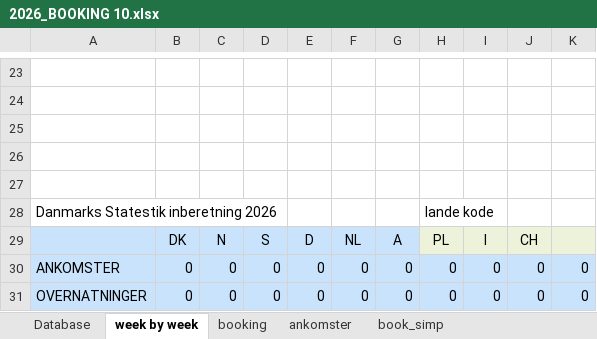
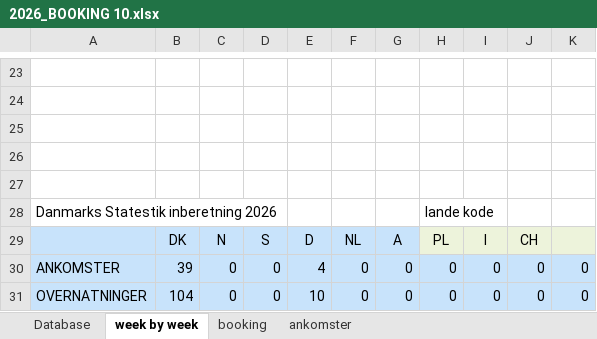
Before and after one commit to Hammerknuden/HK-portal10, an Excel workbook: 2026_BOOKING 10.xlsx, sheet week by week, drawn as a sheet; only a part is shown, gaps mark what is left out; values as stored, in another font and other column widths than the file's, no borders; charts and pictures not drawn; the diff names each change by its address in the sheet, - before the commit and + after, or states it on an @@ line.

```diff
--- a/2026_BOOKING 10.xlsx (sheet week by week)
+++ b/2026_BOOKING 10.xlsx (sheet week by week)
@@ sheet tab hidden: book_simp @@
-B30: 0
+B30: 39
-E30: 0
+E30: 4
-B31: 0
+B31: 104
-E31: 0
+E31: 10
```
Also changed, not shown: sheet Database, sheet ankomster, sheet booking, formulas that keep their value, charts or pictures, Database hammerknuden.xlsx.
